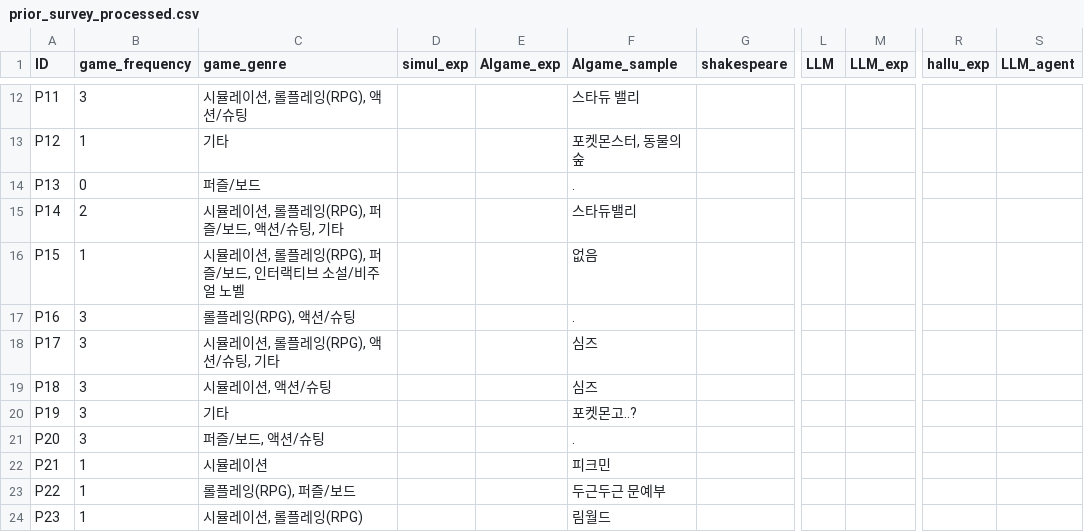
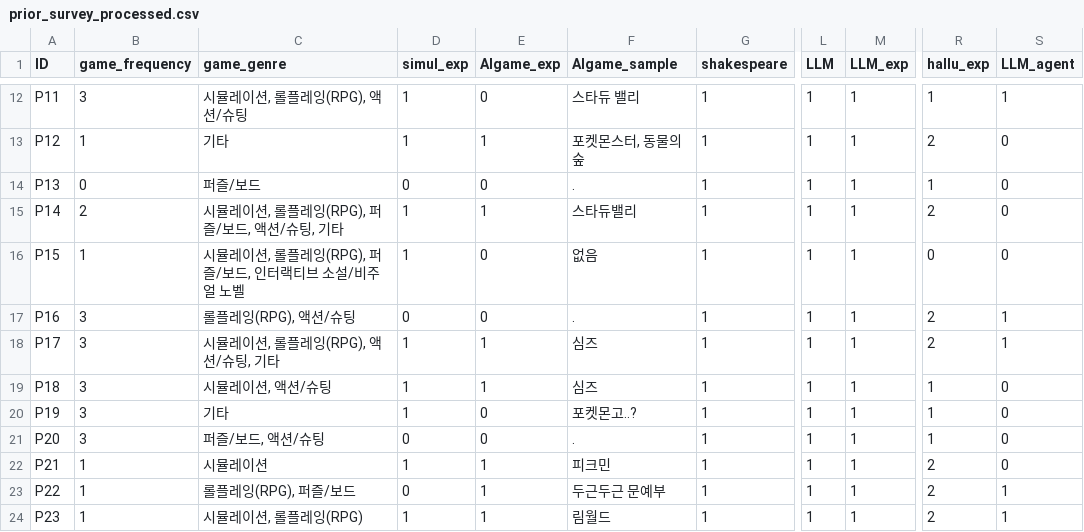
Before and after one commit to 210B/LLMGA, a CSV file: processed_output/prior_survey_processed.csv, drawn as a sheet; only a part is shown, gaps mark what is left out; the diff covers the shown part only; the diff names each change by its address in the sheet, - before the commit and + after, or states it on an @@ line.

```diff
--- a/processed_output/prior_survey_processed.csv
+++ b/processed_output/prior_survey_processed.csv
-D12:D13 (simul_exp): (empty)
+D12:D13 (simul_exp): 1
-E12 (AIgame_exp): (empty)
+E12 (AIgame_exp): 0
-G12:G24 (shakespeare): (empty)
+G12:G24 (shakespeare): 1
-L12:L24 (LLM): (empty)
+L12:L24 (LLM): 1
-M12:M24 (LLM_exp): (empty)
+M12:M24 (LLM_exp): 1
-R12 (hallu_exp): (empty)
+R12 (hallu_exp): 1
-S12 (LLM_agent): (empty)
+S12 (LLM_agent): 1
-E13 (AIgame_exp): (empty)
+E13 (AIgame_exp): 1
-R13 (hallu_exp): (empty)
+R13 (hallu_exp): 2
-S13:S16 (LLM_agent): (empty)
+S13:S16 (LLM_agent): 0
-D14 (simul_exp): (empty)
+D14 (simul_exp): 0
-E14 (AIgame_exp): (empty)
+E14 (AIgame_exp): 0
-R14 (hallu_exp): (empty)
+R14 (hallu_exp): 1
-D15:D16 (simul_exp): (empty)
+D15:D16 (simul_exp): 1
-E15 (AIgame_exp): (empty)
+E15 (AIgame_exp): 1
-R15 (hallu_exp): (empty)
+R15 (hallu_exp): 2
-E16:E17 (AIgame_exp): (empty)
+E16:E17 (AIgame_exp): 0
-R16 (hallu_exp): (empty)
+R16 (hallu_exp): 0
-D17 (simul_exp): (empty)
+D17 (simul_exp): 0
-R17:R18 (hallu_exp): (empty)
+R17:R18 (hallu_exp): 2
-S17:S18 (LLM_agent): (empty)
+S17:S18 (LLM_agent): 1
-D18:D20 (simul_exp): (empty)
+D18:D20 (simul_exp): 1
-E18:E19 (AIgame_exp): (empty)
+E18:E19 (AIgame_exp): 1
-R19:R21 (hallu_exp): (empty)
+R19:R21 (hallu_exp): 1
-S19:S22 (LLM_agent): (empty)
+S19:S22 (LLM_agent): 0
-E20:E21 (AIgame_exp): (empty)
+E20:E21 (AIgame_exp): 0
-D21 (simul_exp): (empty)
+D21 (simul_exp): 0
-D22 (simul_exp): (empty)
+D22 (simul_exp): 1
-E22:E24 (AIgame_exp): (empty)
+E22:E24 (AIgame_exp): 1
-R22:R24 (hallu_exp): (empty)
+R22:R24 (hallu_exp): 2
-D23 (simul_exp): (empty)
+D23 (simul_exp): 0
-S23:S24 (LLM_agent): (empty)
+S23:S24 (LLM_agent): 1
-D24 (simul_exp): (empty)
+D24 (simul_exp): 1
```
Also changed, not shown: 91 edited cells elsewhere in this file, 6 other files.
